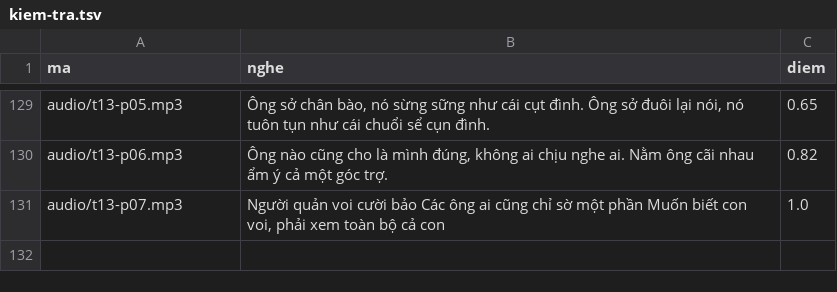
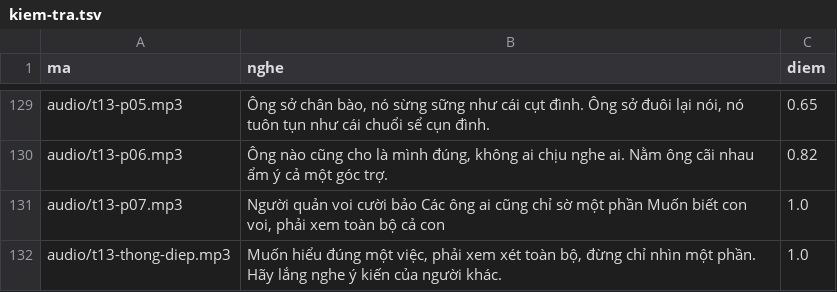
Before and after one commit to CVCEC/truyencotich, a TSV file: giong-ai/kiem-tra.tsv, drawn as a sheet; only a part is shown, gaps mark what is left out.

```diff
--- a/giong-ai/kiem-tra.tsv
+++ b/giong-ai/kiem-tra.tsv
@@ -131 +131,2 @@ audio/t13-p06.mp3	Ông nào cũng cho là mình đúng, không ai chịu nghe ai
 audio/t13-p07.mp3	Người quản voi cười bảo Các ông ai cũng chỉ sờ một phần Muốn biết con voi, phải xem toàn bộ cả con	1.0
+audio/t13-thong-diep.mp3	Muốn hiểu đúng một việc, phải xem xét toàn bộ, đừng chỉ nhìn một phần. Hãy lắng nghe ý kiến của người khác.	1.0
```
Also changed, not shown: 3 other files.
